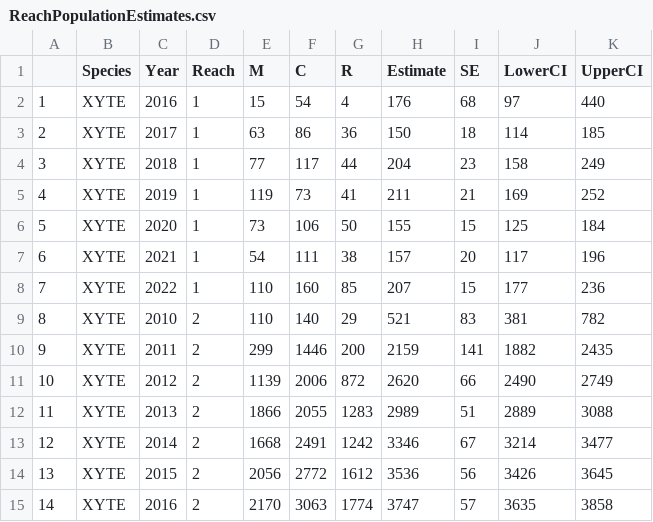
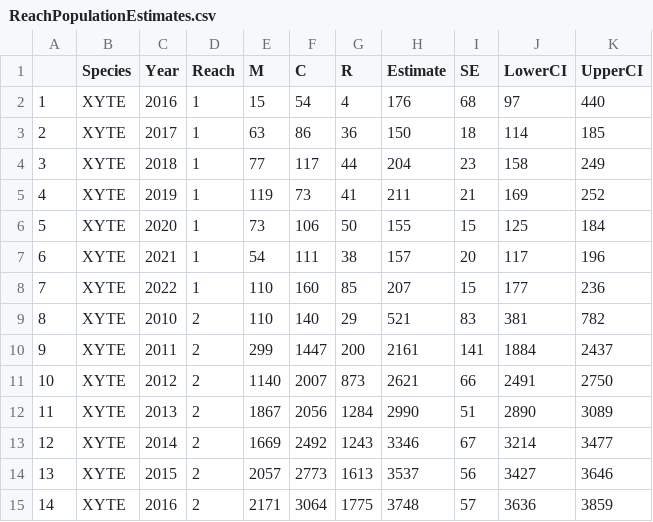
Before and after one commit to brk828/ncreased.support, a CSV file: output/ReachPopulationEstimates.csv, drawn as a sheet; only a part is shown; the diff covers the shown part only.

```diff
--- a/output/ReachPopulationEstimates.csv
+++ b/output/ReachPopulationEstimates.csv
@@ -9,7 +9,7 @@
 "8","XYTE",2010,"2",110,140,29,521,83,381,782
-"9","XYTE",2011,"2",299,1446,200,2159,141,1882,2435
-"10","XYTE",2012,"2",1139,2006,872,2620,66,2490,2749
-"11","XYTE",2013,"2",1866,2055,1283,2989,51,2889,3088
-"12","XYTE",2014,"2",1668,2491,1242,3346,67,3214,3477
-"13","XYTE",2015,"2",2056,2772,1612,3536,56,3426,3645
-"14","XYTE",2016,"2",2170,3063,1774,3747,57,3635,3858
+"9","XYTE",2011,"2",299,1447,200,2161,141,1884,2437
+"10","XYTE",2012,"2",1140,2007,873,2621,66,2491,2750
+"11","XYTE",2013,"2",1867,2056,1284,2990,51,2890,3089
+"12","XYTE",2014,"2",1669,2492,1243,3346,67,3214,3477
+"13","XYTE",2015,"2",2057,2773,1613,3537,56,3427,3646
+"14","XYTE",2016,"2",2171,3064,1775,3748,57,3636,3859
```
Also changed, not shown: 48 edited cells elsewhere in this file, output/ZonePopulationEstimates.csv, 2 other files.
